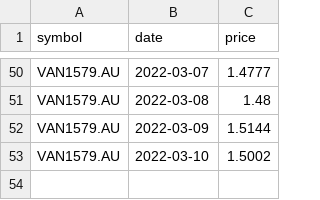
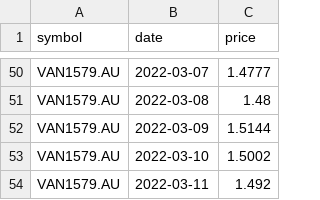
Before and after one commit to lihop/quotes, a CSV file: VAN1579.AU.csv, drawn as a sheet; only a part is shown, gaps mark what is left out.

```diff
--- a/VAN1579.AU.csv
+++ b/VAN1579.AU.csv
@@ -53 +53,2 @@ VAN1579.AU,2022-03-09,1.5144
 VAN1579.AU,2022-03-10,1.5002
+VAN1579.AU,2022-03-11,1.492
```
Also changed, not shown: 2 other files.
